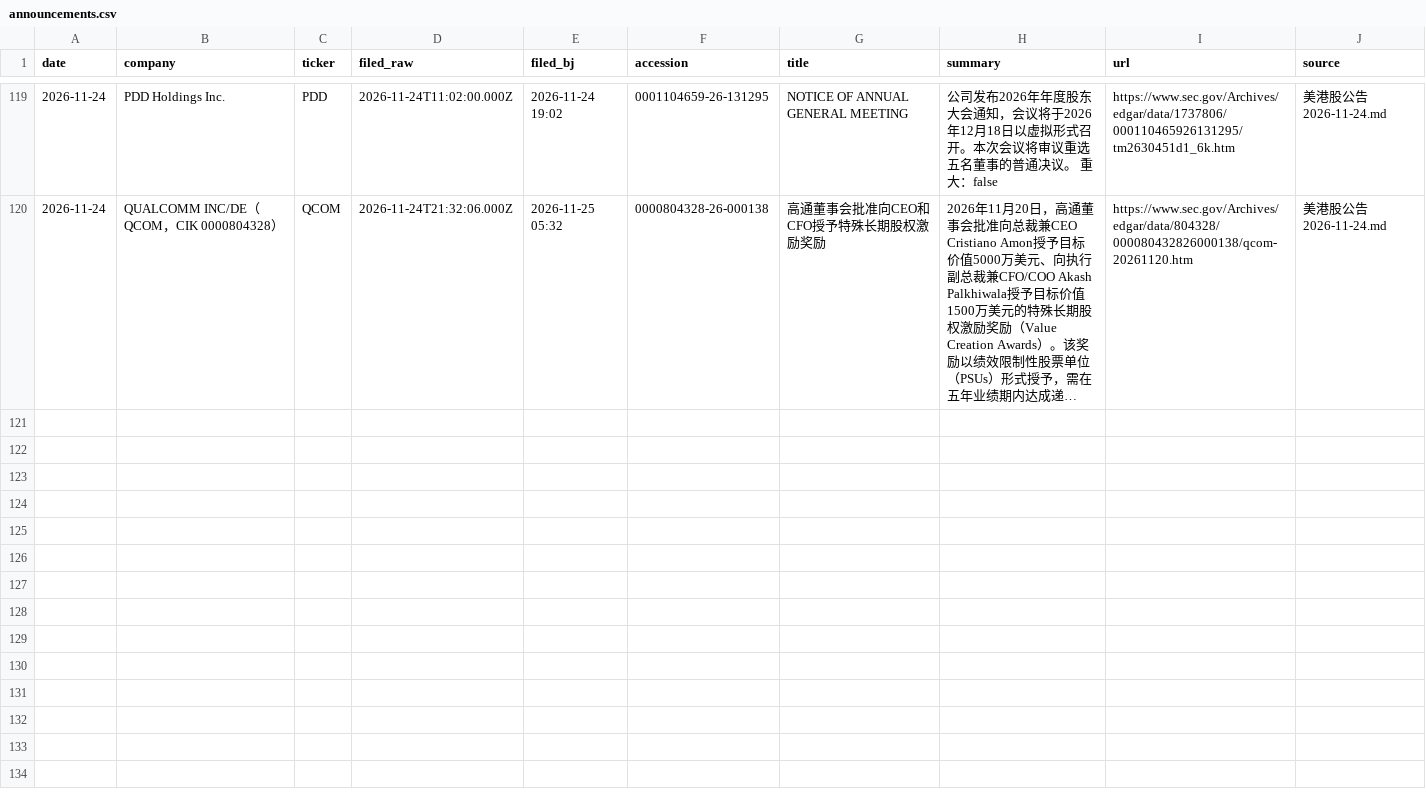
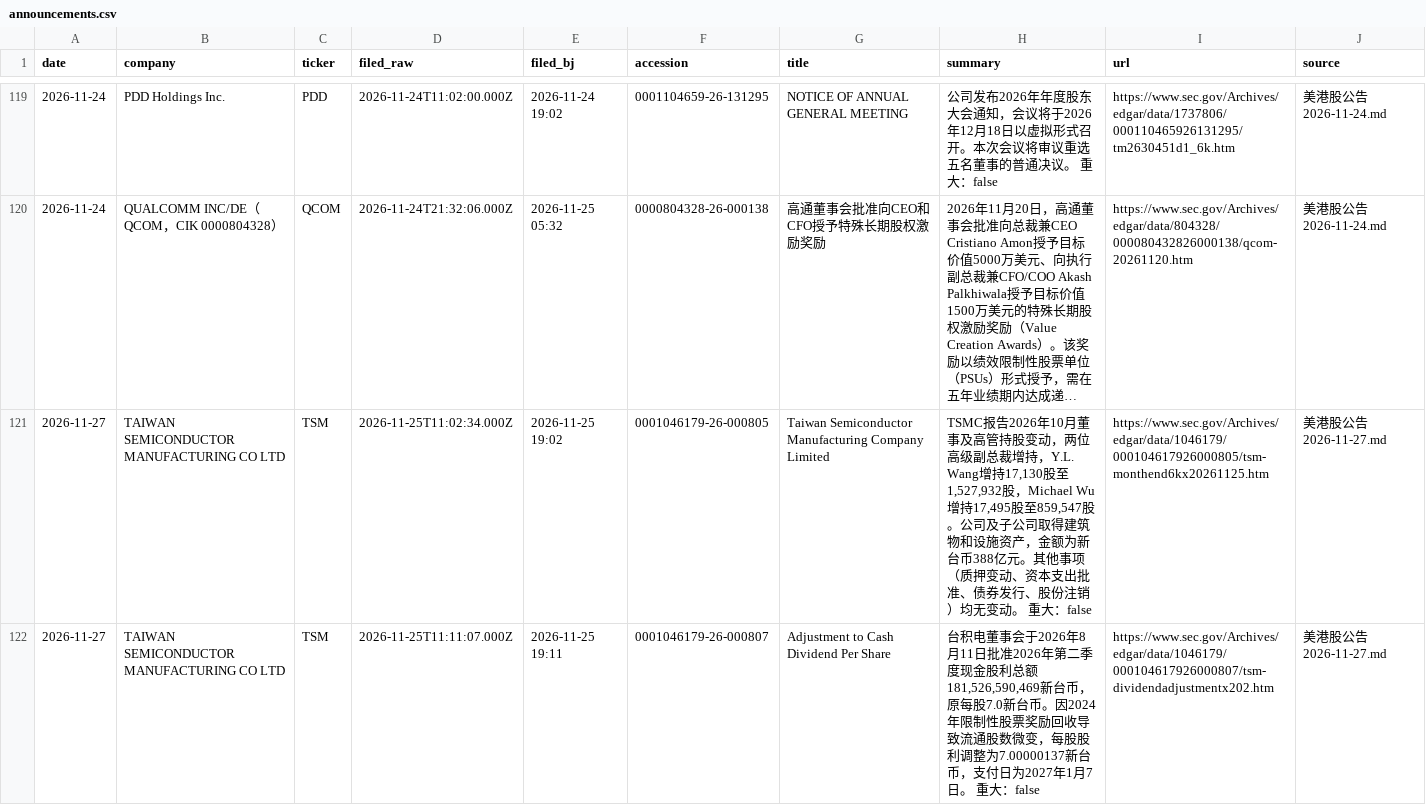
Before and after one commit to cool1990/invest-dashboard_v1, a CSV file: data/filings/announcements.csv, drawn as a sheet; only a part is shown, gaps mark what is left out; long unchanged cells end in …; the diff names each change by its address in the sheet, - before the commit and + after, or states it on an @@ line.

```diff
--- a/data/filings/announcements.csv
+++ b/data/filings/announcements.csv
+row 121: 2026-11-27 | TAIWAN SEMICONDUCTOR MANUFACTURING CO LTD | TSM | 2026-11-25T11:02:34.000Z | 2026-11-25 19:02 | 0001046179-26-000805 | Taiwan Semiconductor Manufacturing Company Limited | TSMC报告2026年10月董事及高管持股变动，两位高级副总裁增持，Y.L. Wang增持17,130股至1,527,932股，Michael Wu增持17,495股至859,547股。公司及子公司取得建筑物和设施资产，金额为新台币388亿元。其他事项（质押变动、资本支出批准、债券发行、股份注销）均无变动。 重大：false | https://www.sec.gov/Archives/edgar/data/1046179/000104617926000805/tsm-monthend6kx20261125.htm | 美港股公告 2026-11-27.md
+row 122: 2026-11-27 | TAIWAN SEMICONDUCTOR MANUFACTURING CO LTD | TSM | 2026-11-25T11:11:07.000Z | 2026-11-25 19:11 | 0001046179-26-000807 | Adjustment to Cash Dividend Per Share | 台积电董事会于2026年8月11日批准2026年第二季度现金股利总额181,526,590,469新台币，原每股7.0新台币。因2024年限制性股票奖励回收导致流通股数微变，每股股利调整为7.00000137新台币，支付日为2027年1月7日。 重大：false | https://www.sec.gov/Archives/edgar/data/1046179/000104617926000807/tsm-dividendadjustmentx202.htm | 美港股公告 2026-11-27.md
```
Also changed, not shown: data/earnings/daily.csv, data/earnings/summary.csv, 3 other files.
